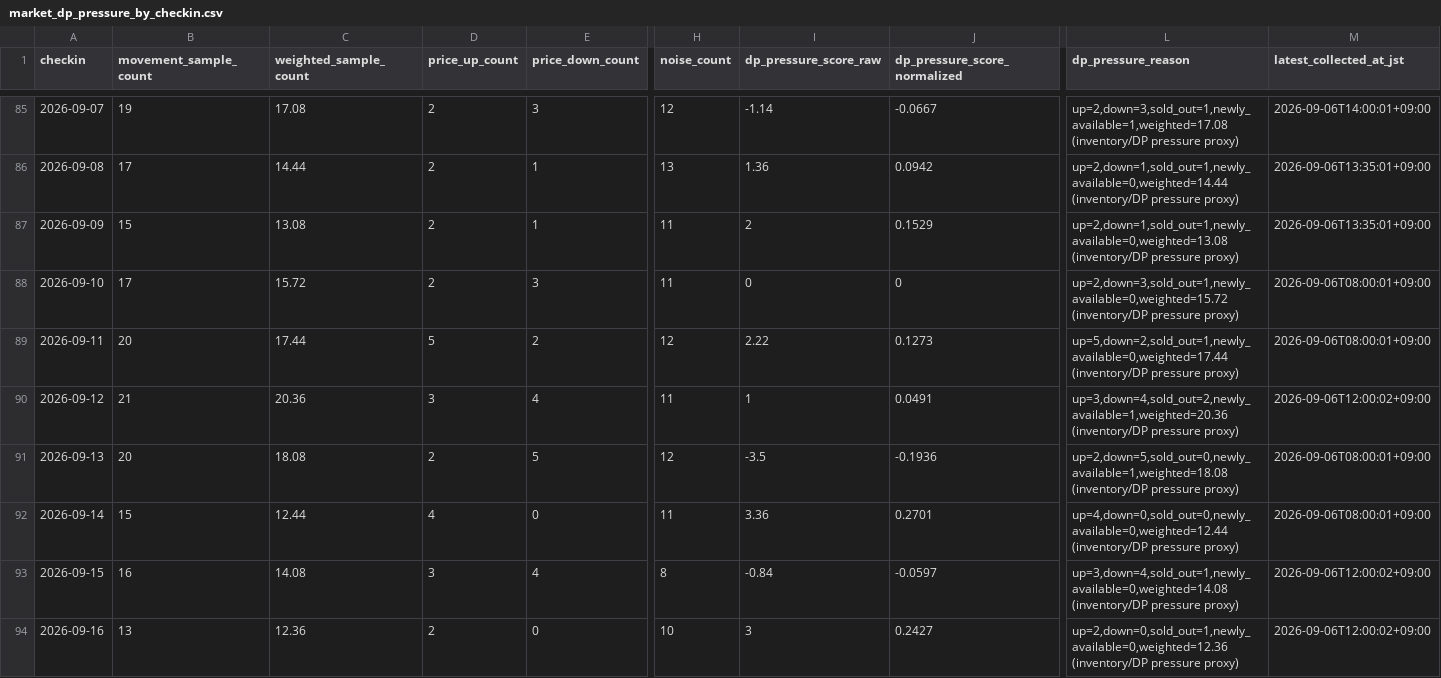
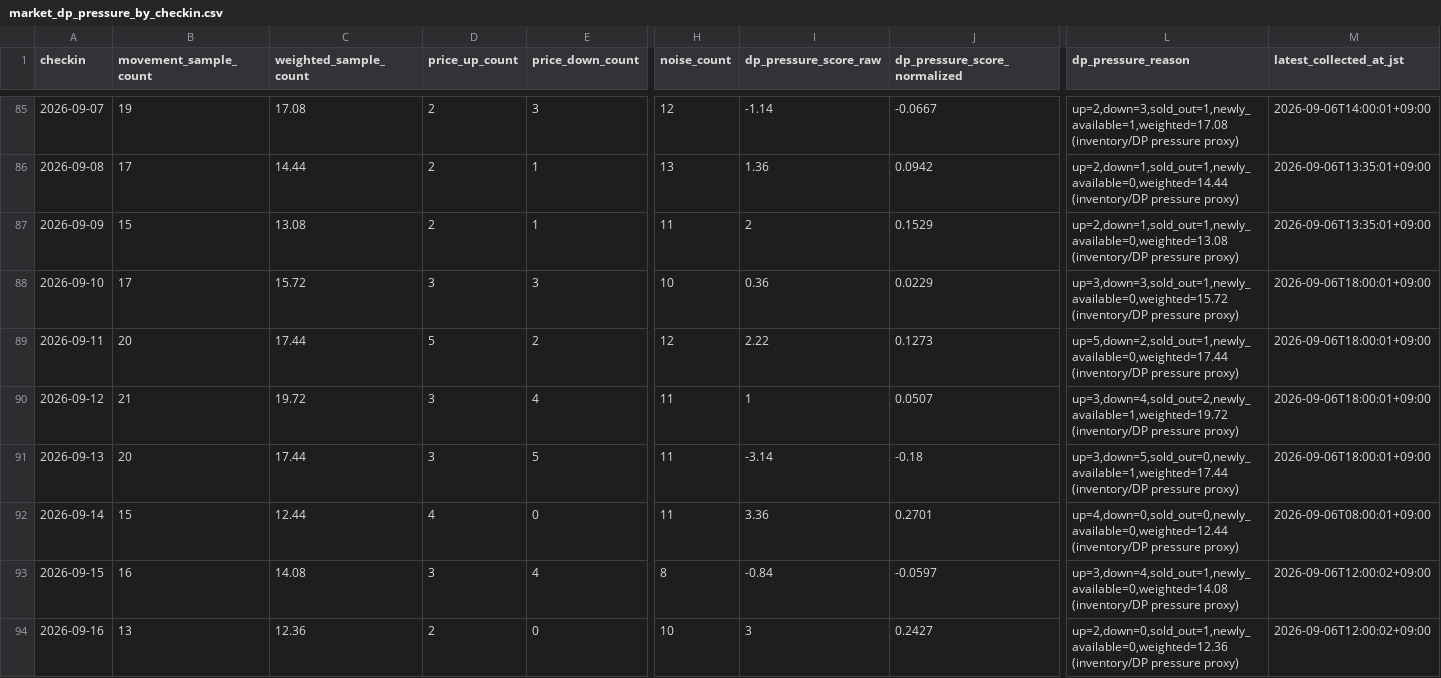
Before and after one commit to ginisato-hash/zao-market-intelligence, a CSV file: apps/zmi-bi-web/data/market_dp_pressure_by_checkin.csv, drawn as a sheet; only a part is shown, gaps mark what is left out; the diff covers the shown part only; the diff names each change by its address in the sheet, - before the commit and + after, or states it on an @@ line.

```diff
--- a/apps/zmi-bi-web/data/market_dp_pressure_by_checkin.csv
+++ b/apps/zmi-bi-web/data/market_dp_pressure_by_checkin.csv
-D88 (price_up_count): 2
+D88 (price_up_count): 3
-H88 (noise_count): 11
+H88 (noise_count): 10
-I88 (dp_pressure_score_raw): 0
+I88 (dp_pressure_score_raw): 0.36
-J88 (dp_pressure_score_normalized): 0
+J88 (dp_pressure_score_normalized): 0.0229
-L88 (dp_pressure_reason): up=2,down=3,sold_out=1,newly_available=0,weighted=15.72 (inventory/DP pressure…
+L88 (dp_pressure_reason): up=3,down=3,sold_out=1,newly_available=0,weighted=15.72 (inventory/DP pressure…
-M88:M89 (latest_collected_at_jst): 2026-09-06T08:00:01+09:00
+M88:M89 (latest_collected_at_jst): 2026-09-06T18:00:01+09:00
-C90 (weighted_sample_count): 20.36
+C90 (weighted_sample_count): 19.72
-J90 (dp_pressure_score_normalized): 0.0491
+J90 (dp_pressure_score_normalized): 0.0507
-L90 (dp_pressure_reason): up=3,down=4,sold_out=2,newly_available=1,weighted=20.36 (inventory/DP pressure…
+L90 (dp_pressure_reason): up=3,down=4,sold_out=2,newly_available=1,weighted=19.72 (inventory/DP pressure…
-M90 (latest_collected_at_jst): 2026-09-06T12:00:02+09:00
+M90 (latest_collected_at_jst): 2026-09-06T18:00:01+09:00
-C91 (weighted_sample_count): 18.08
+C91 (weighted_sample_count): 17.44
-D91 (price_up_count): 2
+D91 (price_up_count): 3
-H91 (noise_count): 12
+H91 (noise_count): 11
-I91 (dp_pressure_score_raw): -3.5
+I91 (dp_pressure_score_raw): -3.14
-J91 (dp_pressure_score_normalized): -0.1936
+J91 (dp_pressure_score_normalized): -0.18
-L91 (dp_pressure_reason): up=2,down=5,sold_out=0,newly_available=1,weighted=18.08 (inventory/DP pressure…
+L91 (dp_pressure_reason): up=3,down=5,sold_out=0,newly_available=1,weighted=17.44 (inventory/DP pressure…
-M91 (latest_collected_at_jst): 2026-09-06T08:00:01+09:00
+M91 (latest_collected_at_jst): 2026-09-06T18:00:01+09:00
```
Also changed, not shown: 69 edited cells elsewhere in this file, .data/history/zao_signals_2027_02.csv, apps/zmi-bi-web/data/market_price_movement_signals.csv, 12 other files.
